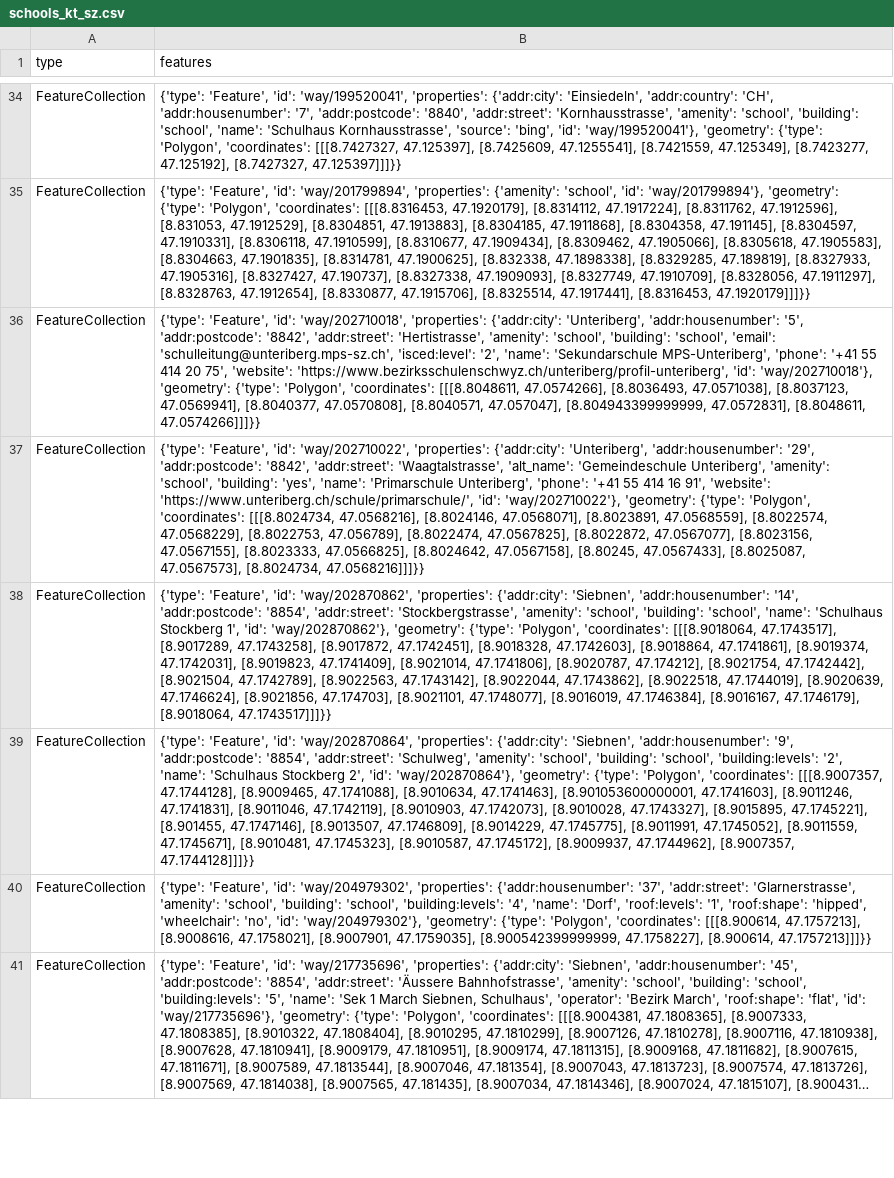
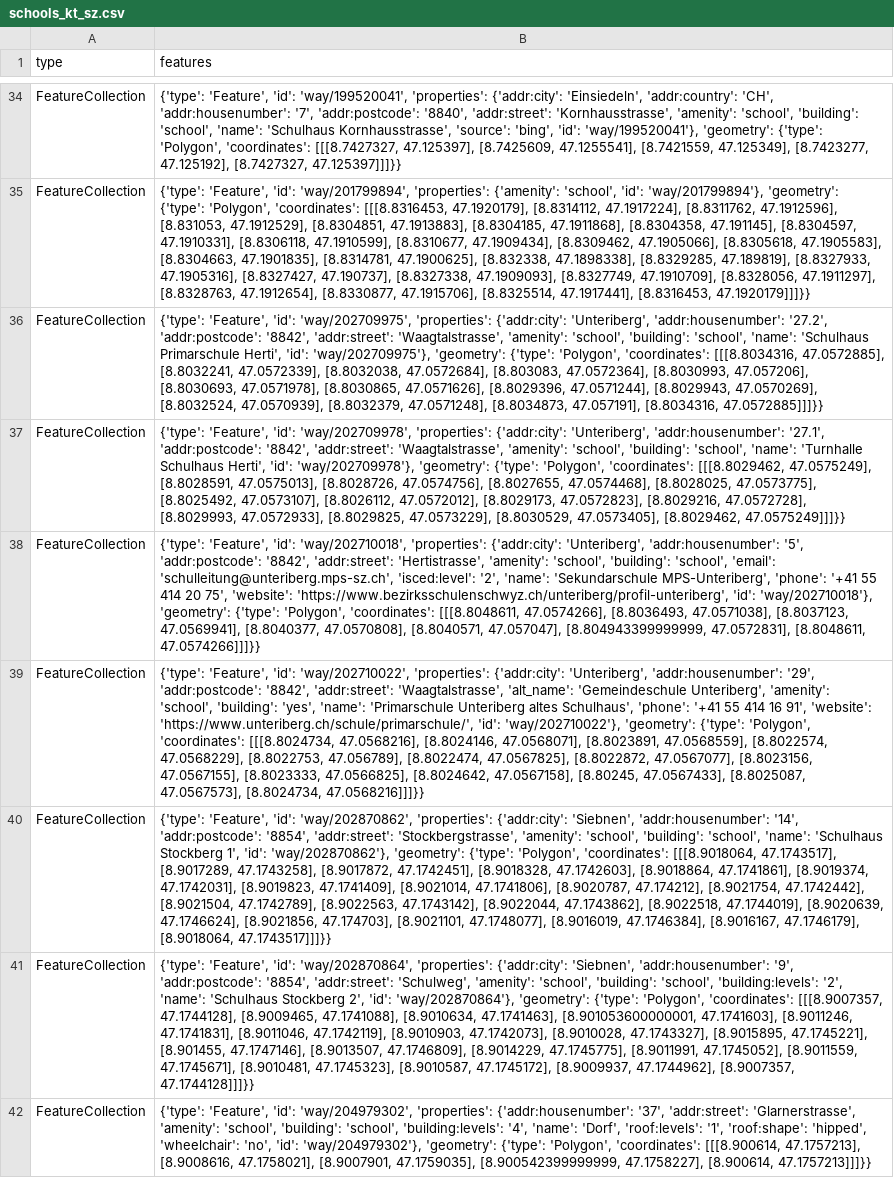
Before and after one commit to chnuessli/elz-data, a CSV file: data/csv/schools/schools_kt_sz.csv, drawn as a sheet; only a part is shown, gaps mark what is left out; the shorter side is filled out with more unchanged rows; long unchanged cells end in …; addresses are those after the commit; the diff names each change by its address in the sheet, - before the commit and + after, or states it on an @@ line.

```diff
--- a/data/csv/schools/schools_kt_sz.csv
+++ b/data/csv/schools/schools_kt_sz.csv
+row 36: FeatureCollection | {'type': 'Feature', 'id': 'way/202709975', 'properties': {'addr:city': 'Unteriberg', 'addr:housenumber': '27.2', 'addr:postcode': '8842', 'addr:street': 'Waagtalstrasse', 'amenity': 'school', 'building': 'school', 'name': 'Schulhaus Primarschule Herti', 'id': 'way/202709975'}, 'geometry': {'type': 'Polygon', 'coordinates': [[[8.8034316, 47.0572885], [8.8032241, 47.0572339], [8.8032038, 47.0572684], [8.803083, 47.0572364], [8.8030993, 47.057206], [8.8030693, 47.0571978], [8.8030865, 47.0571626], [8.8029396, 47.0571244], [8.8029943, 47.0570269], [8.8032524, 47.0570939], [8.8032379, 47.0571248], [8.8034873, 47.057191], [8.8034316, 47.0572885]]]}}
+row 37: FeatureCollection | {'type': 'Feature', 'id': 'way/202709978', 'properties': {'addr:city': 'Unteriberg', 'addr:housenumber': '27.1', 'addr:postcode': '8842', 'addr:street': 'Waagtalstrasse', 'amenity': 'school', 'building': 'school', 'name': 'Turnhalle Schulhaus Herti', 'id': 'way/202709978'}, 'geometry': {'type': 'Polygon', 'coordinates': [[[8.8029462, 47.0575249], [8.8028591, 47.0575013], [8.8028726, 47.0574756], [8.8027655, 47.0574468], [8.8028025, 47.0573775], [8.8025492, 47.0573107], [8.8026112, 47.0572012], [8.8029173, 47.0572823], [8.8029216, 47.0572728], [8.8029993, 47.0572933], [8.8029825, 47.0573229], [8.8030529, 47.0573405], [8.8029462, 47.0575249]]]}}
-B39 (features): …'name': 'Primarschule Unteriberg', 'phone': '+41…
+B39 (features): …'name': 'Primarschule Unteriberg altes Schulhaus', 'phone': '+41…
```
Also changed, not shown: data/csv/access/gates/gates_dispo_srz.csv, data/csv/facilities/hospital/hospital_switzerland.csv, 7 other files.
